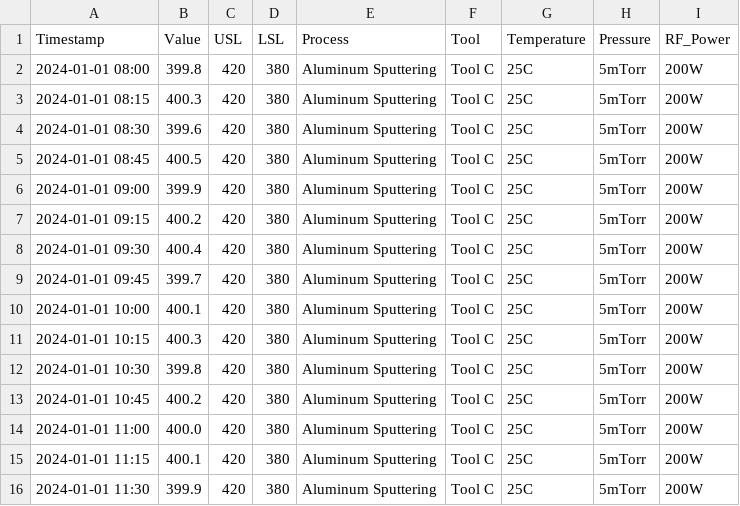
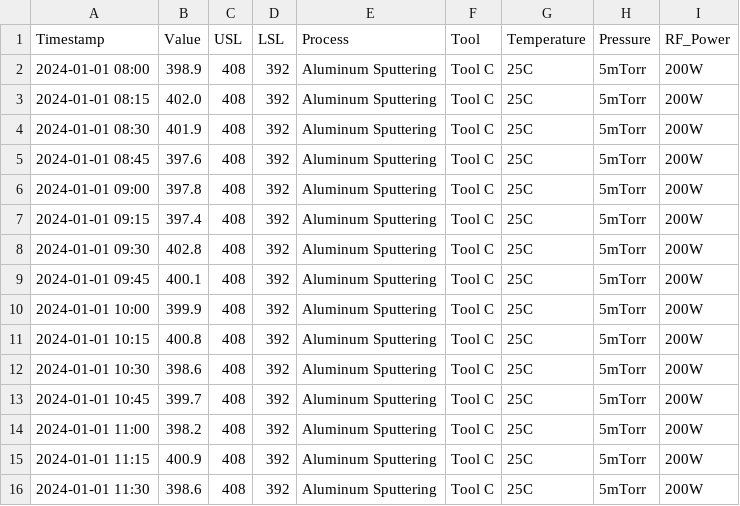
Before and after one commit to ThomasCheung310/spc-ai-monitor, a CSV file: data/aluminum_sputter_resistance_2024-01-01.csv, drawn as a sheet.

Commit message:
fixed the simulated data

```diff
--- a/data/aluminum_sputter_resistance_2024-01-01.csv
+++ b/data/aluminum_sputter_resistance_2024-01-01.csv
@@ -1,16 +1,16 @@
 Timestamp,Value,USL,LSL,Process,Tool,Temperature,Pressure,RF_Power
-2024-01-01 08:00,399.8,420,380,Aluminum Sputtering,Tool C,25C,5mTorr,200W
-2024-01-01 08:15,400.3,420,380,Aluminum Sputtering,Tool C,25C,5mTorr,200W
-2024-01-01 08:30,399.6,420,380,Aluminum Sputtering,Tool C,25C,5mTorr,200W
-2024-01-01 08:45,400.5,420,380,Aluminum Sputtering,Tool C,25C,5mTorr,200W
-2024-01-01 09:00,399.9,420,380,Aluminum Sputtering,Tool C,25C,5mTorr,200W
-2024-01-01 09:15,400.2,420,380,Aluminum Sputtering,Tool C,25C,5mTorr,200W
-2024-01-01 09:30,400.4,420,380,Aluminum Sputtering,Tool C,25C,5mTorr,200W
-2024-01-01 09:45,399.7,420,380,Aluminum Sputtering,Tool C,25C,5mTorr,200W
-2024-01-01 10:00,400.1,420,380,Aluminum Sputtering,Tool C,25C,5mTorr,200W
-2024-01-01 10:15,400.3,420,380,Aluminum Sputtering,Tool C,25C,5mTorr,200W
-2024-01-01 10:30,399.8,420,380,Aluminum Sputtering,Tool C,25C,5mTorr,200W
-2024-01-01 10:45,400.2,420,380,Aluminum Sputtering,Tool C,25C,5mTorr,200W
-2024-01-01 11:00,400.0,420,380,Aluminum Sputtering,Tool C,25C,5mTorr,200W
-2024-01-01 11:15,400.1,420,380,Aluminum Sputtering,Tool C,25C,5mTorr,200W
-2024-01-01 11:30,399.9,420,380,Aluminum Sputtering,Tool C,25C,5mTorr,200W
+2024-01-01 08:00,398.9,408,392,Aluminum Sputtering,Tool C,25C,5mTorr,200W
+2024-01-01 08:15,402.0,408,392,Aluminum Sputtering,Tool C,25C,5mTorr,200W
+2024-01-01 08:30,401.9,408,392,Aluminum Sputtering,Tool C,25C,5mTorr,200W
+2024-01-01 08:45,397.6,408,392,Aluminum Sputtering,Tool C,25C,5mTorr,200W
+2024-01-01 09:00,397.8,408,392,Aluminum Sputtering,Tool C,25C,5mTorr,200W
+2024-01-01 09:15,397.4,408,392,Aluminum Sputtering,Tool C,25C,5mTorr,200W
+2024-01-01 09:30,402.8,408,392,Aluminum Sputtering,Tool C,25C,5mTorr,200W
+2024-01-01 09:45,400.1,408,392,Aluminum Sputtering,Tool C,25C,5mTorr,200W
+2024-01-01 10:00,399.9,408,392,Aluminum Sputtering,Tool C,25C,5mTorr,200W
+2024-01-01 10:15,400.8,408,392,Aluminum Sputtering,Tool C,25C,5mTorr,200W
+2024-01-01 10:30,398.6,408,392,Aluminum Sputtering,Tool C,25C,5mTorr,200W
+2024-01-01 10:45,399.7,408,392,Aluminum Sputtering,Tool C,25C,5mTorr,200W
+2024-01-01 11:00,398.2,408,392,Aluminum Sputtering,Tool C,25C,5mTorr,200W
+2024-01-01 11:15,400.9,408,392,Aluminum Sputtering,Tool C,25C,5mTorr,200W
+2024-01-01 11:30,398.6,408,392,Aluminum Sputtering,Tool C,25C,5mTorr,200W
```
Also changed, not shown: data/etch_rate_2024-01-01.csv, data/nitride_thickness_2024-01-01.csv.
